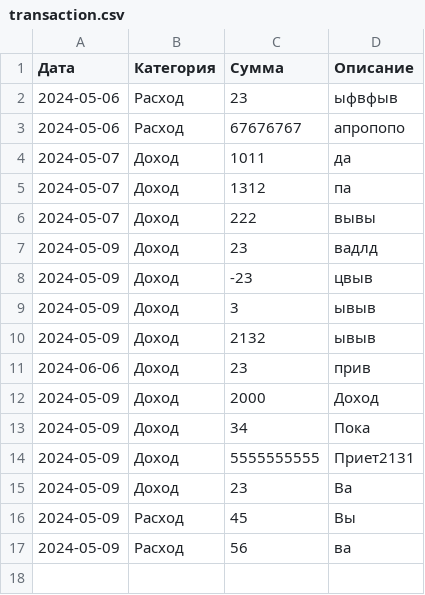
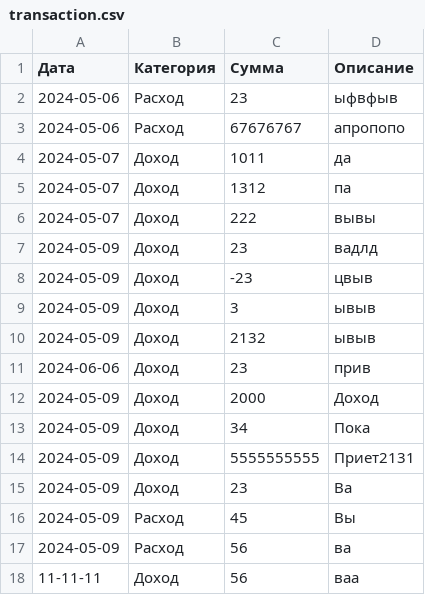
Before and after one commit to ipoderator/Effective_mibile_test, a CSV file: src/transaction.csv, drawn as a sheet.

```diff
--- a/src/transaction.csv
+++ b/src/transaction.csv
@@ -17 +17,2 @@
 2024-05-09,Расход,56,ва
+11-11-11,Доход,56,ваа
```
Also changed, not shown: 2 other files.
